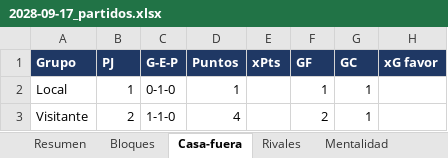
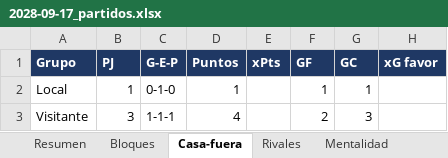
Before and after one commit to Antoniocapi/Antoniocapi, an Excel workbook: informes/2028-09-17_partidos.xlsx, sheet Casa-fuera, drawn as a sheet; only a part is shown; values as stored, in another font and other column widths than the file's, no borders; the diff names each change by its address in the sheet, - before the commit and + after, or states it on an @@ line.

```diff
--- a/informes/2028-09-17_partidos.xlsx (sheet Casa-fuera)
+++ b/informes/2028-09-17_partidos.xlsx (sheet Casa-fuera)
-B3 (PJ): 2
+B3 (PJ): 3
-C3 (G-E-P): 1-1-0
+C3 (G-E-P): 1-1-1
-G3 (GC): 1
+G3 (GC): 3
```
Also changed, not shown: sheet Resumen, sheet Partidos, informes/2028-09-18_cantera.xlsx, informes/2028-09-18_contratos.xlsx, 14 other files.
